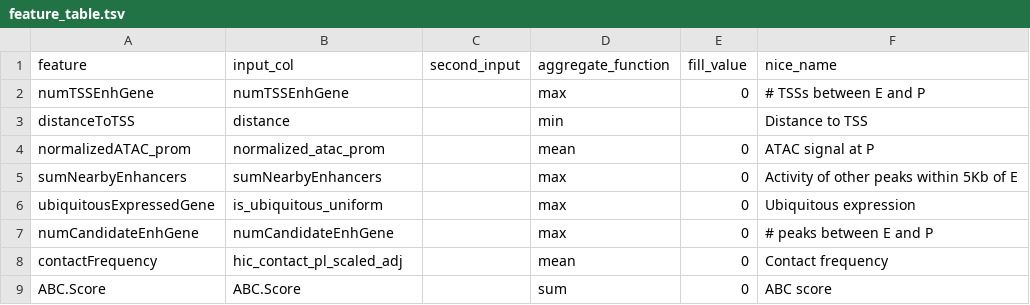
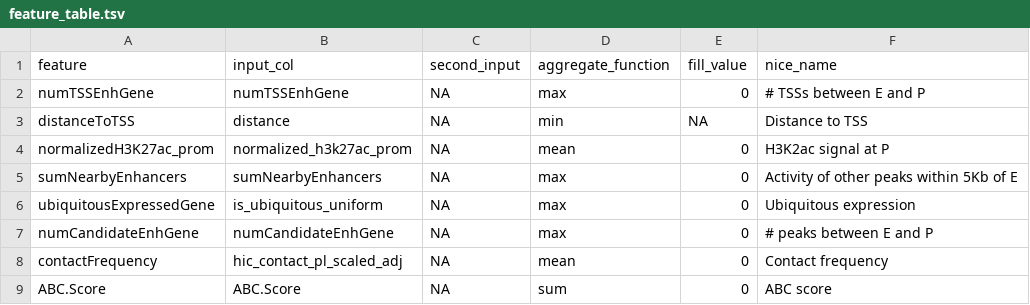
Before and after one commit to EngreitzLab/ENCODE_rE2G, a TSV file: models/atac_h3k27ac_intact_hic/feature_table.tsv, drawn as a sheet.

```diff
--- a/models/atac_h3k27ac_intact_hic/feature_table.tsv
+++ b/models/atac_h3k27ac_intact_hic/feature_table.tsv
@@ -1,9 +1,9 @@
 feature	input_col	second_input	aggregate_function	fill_value	nice_name
-numTSSEnhGene	numTSSEnhGene		max	0	# TSSs between E and P
-distanceToTSS	distance		min		Distance to TSS
-normalizedATAC_prom	normalized_atac_prom		mean	0	ATAC signal at P
-sumNearbyEnhancers	sumNearbyEnhancers		max	0	Activity of other peaks within 5Kb of E
-ubiquitousExpressedGene	is_ubiquitous_uniform		max	0	Ubiquitous expression
-numCandidateEnhGene	numCandidateEnhGene		max	0	# peaks between E and P
-contactFrequency	hic_contact_pl_scaled_adj		mean	0	Contact frequency
-ABC.Score	ABC.Score		sum	0	ABC score
+numTSSEnhGene	numTSSEnhGene	NA	max	0	# TSSs between E and P
+distanceToTSS	distance	NA	min	NA	Distance to TSS
+normalizedH3K27ac_prom	normalized_h3k27ac_prom	NA	mean	0	H3K2ac signal at P
+sumNearbyEnhancers	sumNearbyEnhancers	NA	max	0	Activity of other peaks within 5Kb of E
+ubiquitousExpressedGene	is_ubiquitous_uniform	NA	max	0	Ubiquitous expression
+numCandidateEnhGene	numCandidateEnhGene	NA	max	0	# peaks between E and P
+contactFrequency	hic_contact_pl_scaled_adj	NA	mean	0	Contact frequency
+ABC.Score	ABC.Score	NA	sum	0	ABC score
```
Also changed, not shown: models/atac_h3k27ac_megamap/feature_table.tsv, models/dhs_h3k27ac_intact_hic/feature_table.tsv, 17 other files.
